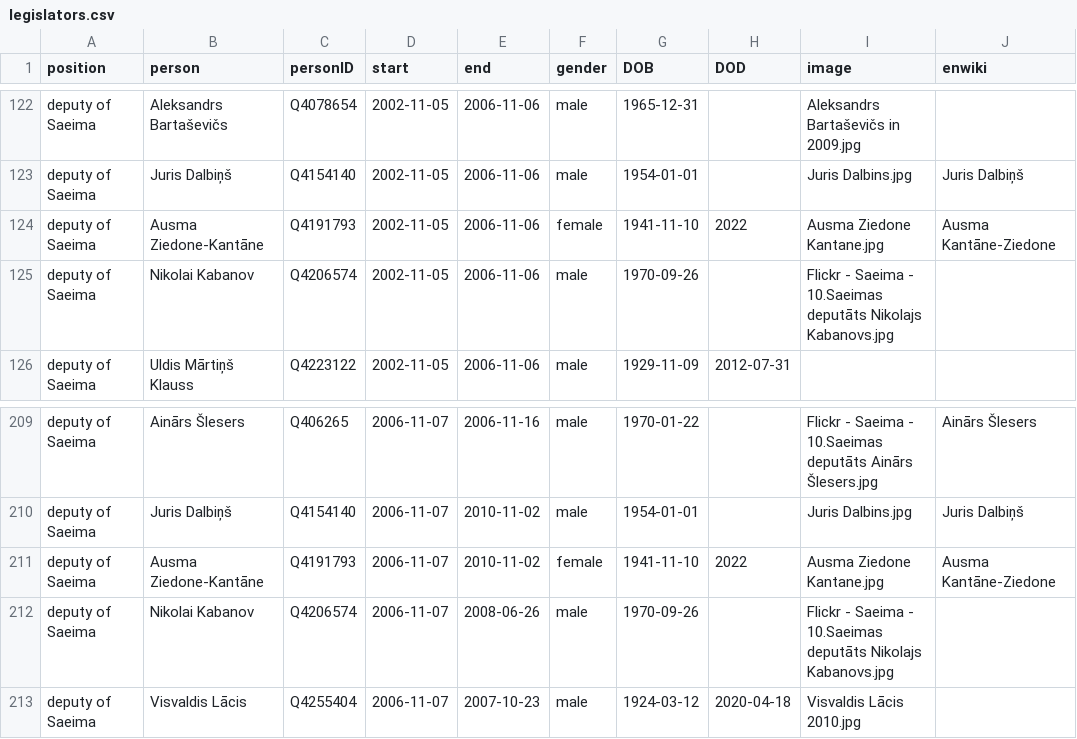
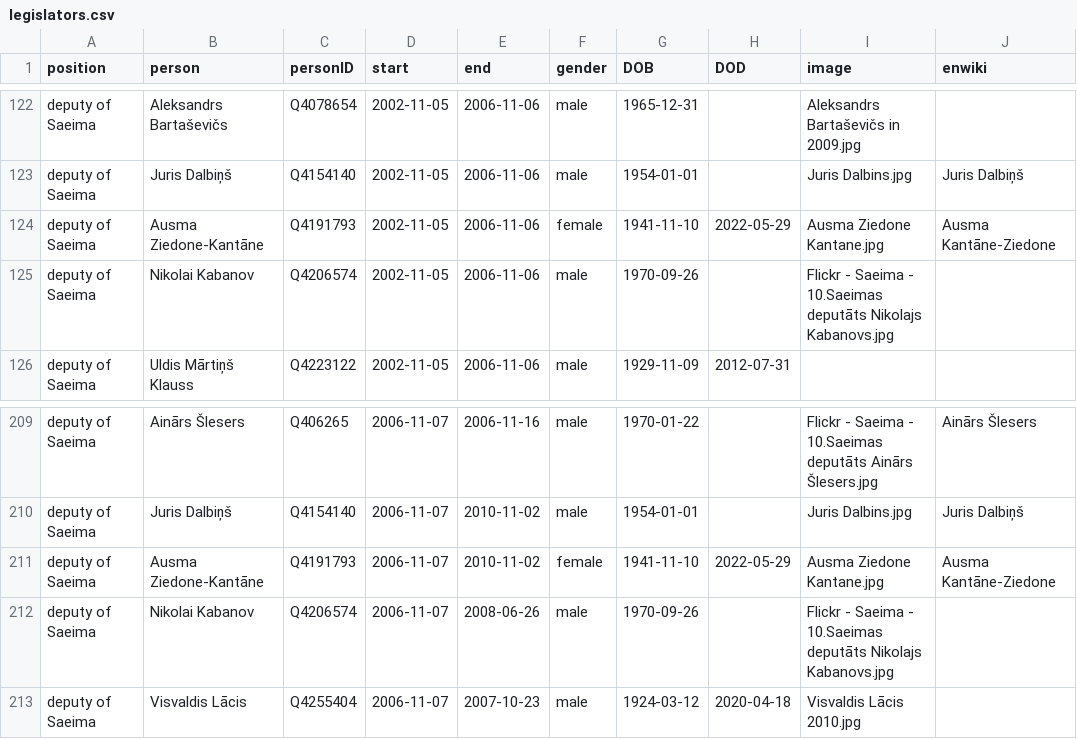
Before and after one commit to every-politician-scrapers/latvia-cabinet, a CSV file: html/legislators.csv, drawn as a sheet; only a part is shown, gaps mark what is left out.

Commit message:
PCB update

```diff
--- a/html/legislators.csv
+++ b/html/legislators.csv
@@ -123,3 +123,3 @@ deputy of Saeima,Aleksandrs Bartaševičs,Q4078654,2002-11-05,2006-11-06,male,19
 deputy of Saeima,Juris Dalbiņš,Q4154140,2002-11-05,2006-11-06,male,1954-01-01,,Juris Dalbins.jpg,Juris Dalbiņš
-deputy of Saeima,Ausma Ziedone-Kantāne,Q4191793,2002-11-05,2006-11-06,female,1941-11-10,2022,Ausma Ziedone Kantane.jpg,Ausma Kantāne-Ziedone
+deputy of Saeima,Ausma Ziedone-Kantāne,Q4191793,2002-11-05,2006-11-06,female,1941-11-10,2022-05-29,Ausma Ziedone Kantane.jpg,Ausma Kantāne-Ziedone
 deputy of Saeima,Nikolai Kabanov,Q4206574,2002-11-05,2006-11-06,male,1970-09-26,,Flickr - Saeima - 10.Saeimas deputāts Nikolajs Kabanovs.jpg,
@@ -210,3 +210,3 @@ deputy of Saeima,Ainārs Šlesers,Q406265,2006-11-07,2006-11-16,male,1970-01-22,
 deputy of Saeima,Juris Dalbiņš,Q4154140,2006-11-07,2010-11-02,male,1954-01-01,,Juris Dalbins.jpg,Juris Dalbiņš
-deputy of Saeima,Ausma Ziedone-Kantāne,Q4191793,2006-11-07,2010-11-02,female,1941-11-10,2022,Ausma Ziedone Kantane.jpg,Ausma Kantāne-Ziedone
+deputy of Saeima,Ausma Ziedone-Kantāne,Q4191793,2006-11-07,2010-11-02,female,1941-11-10,2022-05-29,Ausma Ziedone Kantane.jpg,Ausma Kantāne-Ziedone
 deputy of Saeima,Nikolai Kabanov,Q4206574,2006-11-07,2008-06-26,male,1970-09-26,,Flickr - Saeima - 10.Saeimas deputāts Nikolajs Kabanovs.jpg,
```
